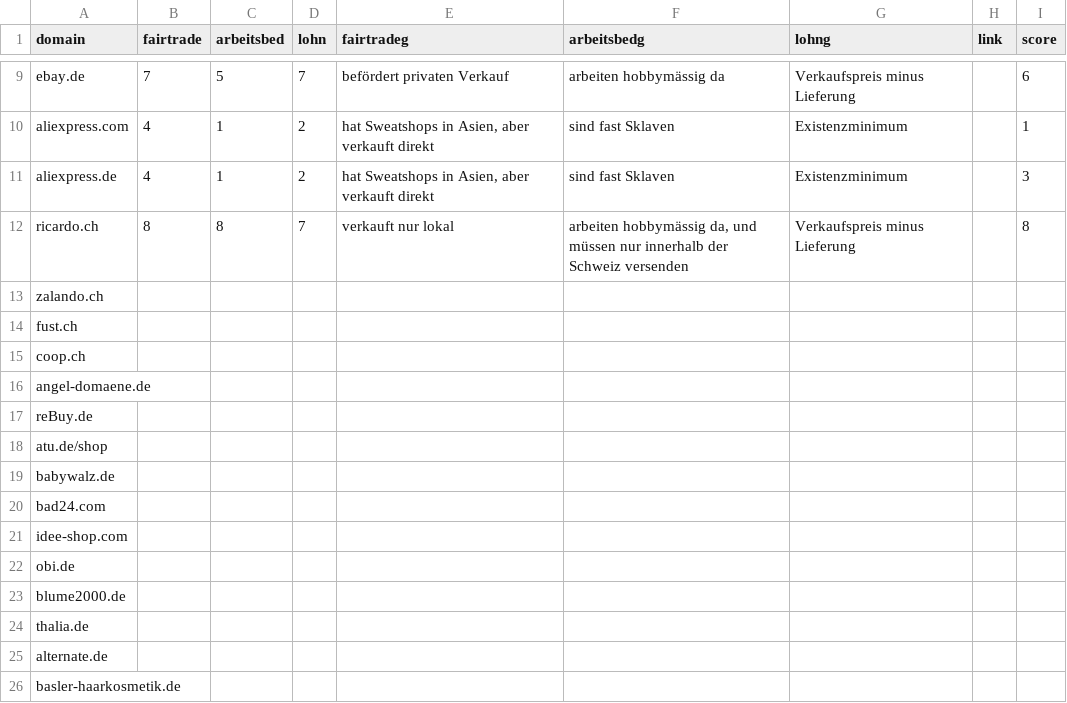
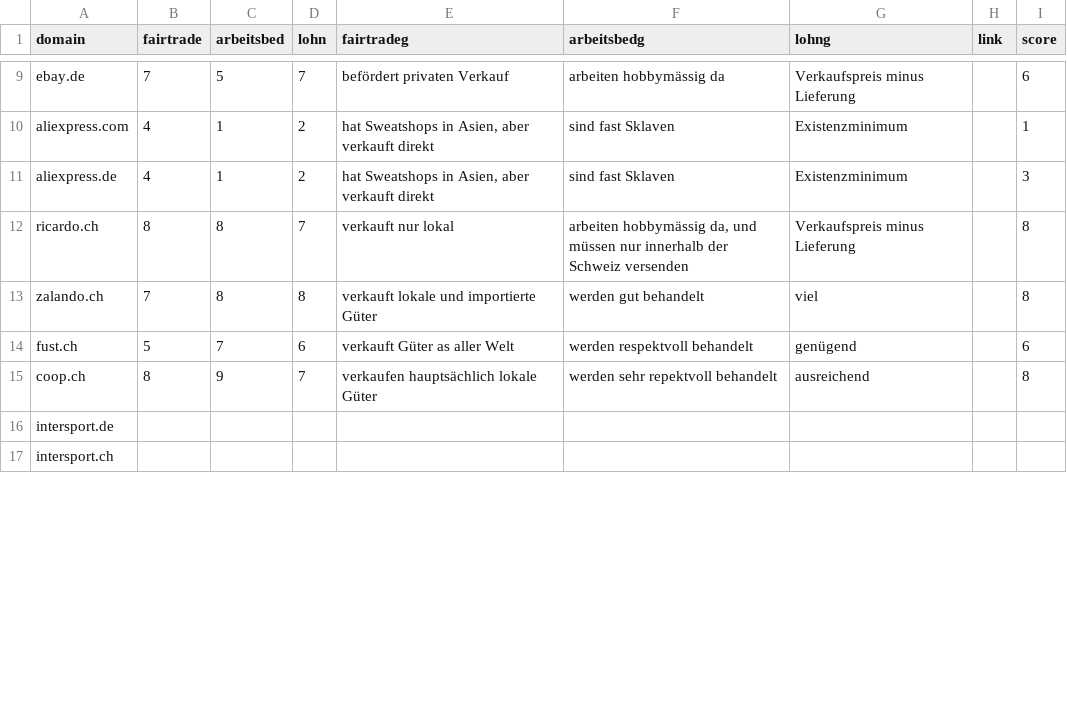
Before and after one commit to Jugendhackt/AwareShopper, a CSV file: extension/Webseiten.csv, drawn as a sheet; only a part is shown, gaps mark what is left out; the shorter side is filled out with more unchanged rows; the diff covers the shown part only.

Commit message:
CSV incomplete mit neuen Webseiten

```diff
--- a/extension/Webseiten.csv
+++ b/extension/Webseiten.csv
@@ -12,15 +12,4 @@ aliexpress.de,4,1,2,"hat Sweatshops in Asien, aber verkauft direkt",sind fast Sk
 ricardo.ch,8,8,7,verkauft nur lokal,"arbeiten hobbymässig da, und müssen nur innerhalb der Schweiz versenden",Verkaufspreis minus Lieferung,,8
-zalando.ch,,,,,,,,
-fust.ch,,,,,,,,
-coop.ch,,,,,,,,
-angel-domaene.de,,,,,,,,
-reBuy.de,,,,,,,,
-atu.de/shop,,,,,,,,
-babywalz.de,,,,,,,,
-bad24.com,,,,,,,,
-idee-shop.com,,,,,,,,
-obi.de,,,,,,,,
-blume2000.de,,,,,,,,
-thalia.de,,,,,,,,
-alternate.de,,,,,,,,
-basler-haarkosmetik.de,,,,,,,,
+zalando.ch,7,8,8,verkauft lokale und importierte Güter,werden gut behandelt,viel,,8
+fust.ch,5,7,6,verkauft Güter as aller Welt,werden respektvoll behandelt,genügend,,6
+coop.ch,8,9,7,verkaufen hauptsächlich lokale Güter,werden sehr repektvoll behandelt,ausreichend,,8
```
Also changed, not shown: 2 added rows, 48 removed rows, 8 moved rows and 5 edited cells elsewhere in this file.
